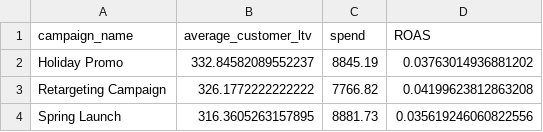
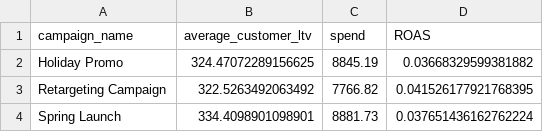
Before and after one commit to Jsze30/marketing-optimization-platform, a CSV file: data/campaign_roas.csv, drawn as a sheet.

```diff
--- a/data/campaign_roas.csv
+++ b/data/campaign_roas.csv
@@ -1,4 +1,4 @@
 campaign_name,average_customer_ltv,spend,ROAS
-Holiday Promo,332.84582089552237,8845.19,0.03763014936881202
-Retargeting Campaign,326.1772222222222,7766.82,0.04199623812863208
-Spring Launch,316.3605263157895,8881.73,0.035619246060822556
+Holiday Promo,324.47072289156625,8845.19,0.03668329599381882
+Retargeting Campaign,322.5263492063492,7766.82,0.041526177921768395
+Spring Launch,334.4098901098901,8881.73,0.037651436162762224
```
Also changed, not shown: 4 other files.
